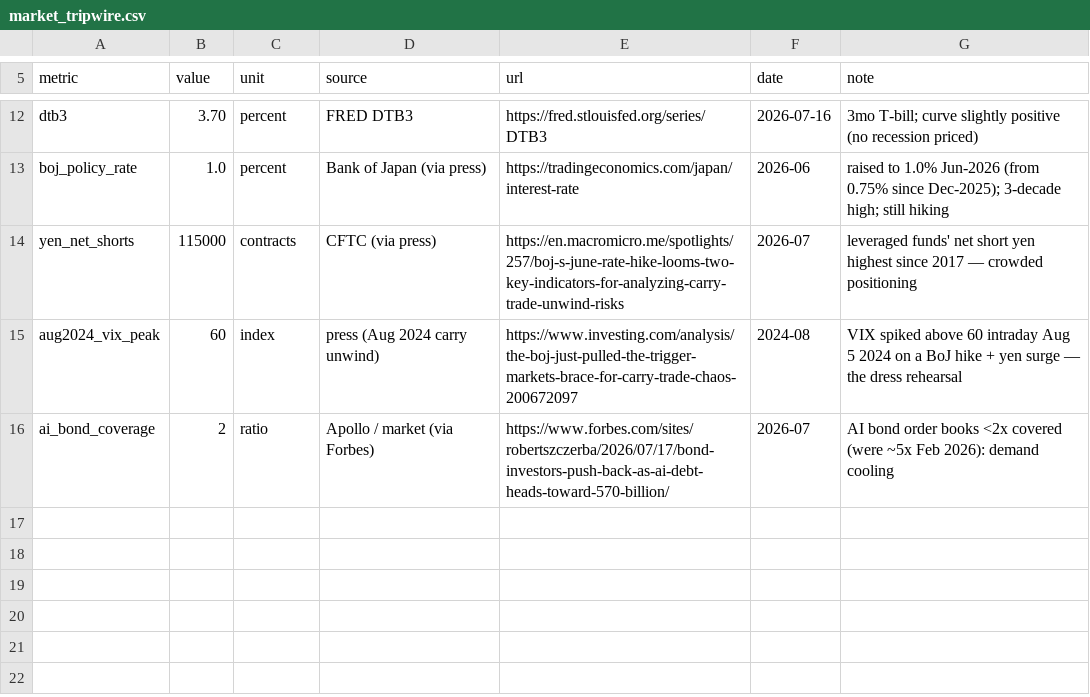
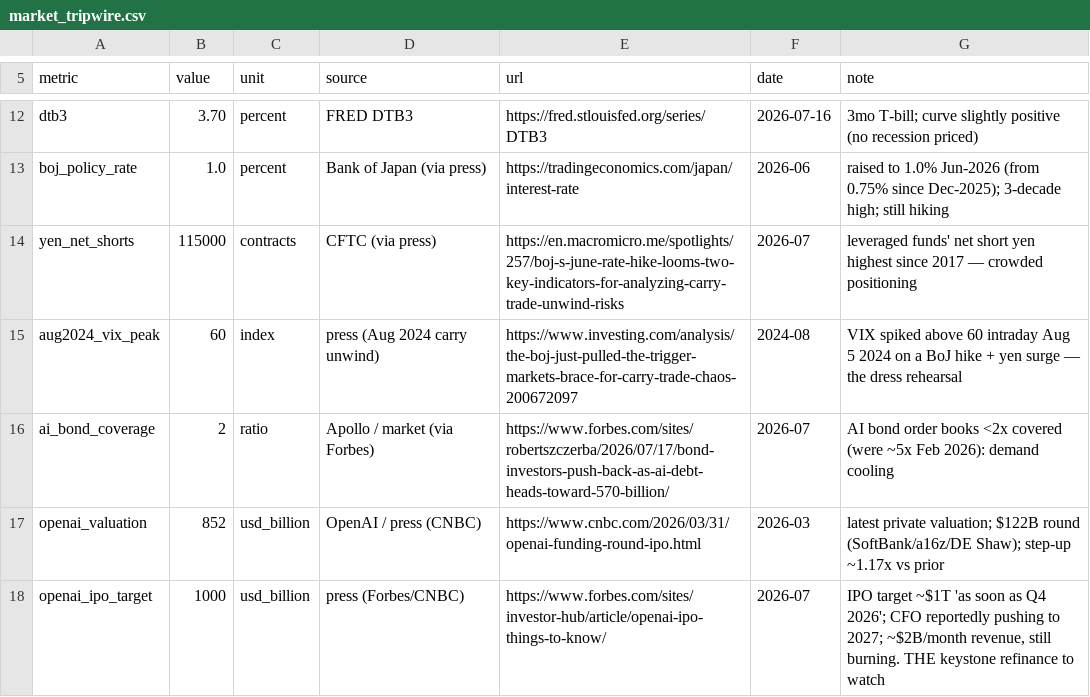
Before and after one commit to Nolski/hyperscale, a CSV file: data/raw/manual/market_tripwire.csv, drawn as a sheet; only a part is shown, gaps mark what is left out; the diff names each change by its address in the sheet, - before the commit and + after, or states it on an @@ line.

```diff
--- a/data/raw/manual/market_tripwire.csv
+++ b/data/raw/manual/market_tripwire.csv
+row 17: openai_valuation | 852 | usd_billion | OpenAI / press (CNBC) | https://www.cnbc.com/2026/03/31/openai-funding-round-ipo.html | 2026-03 | latest private valuation; $122B round (SoftBank/a16z/DE Shaw); step-up ~1.17x vs prior
+row 18: openai_ipo_target | 1000 | usd_billion | press (Forbes/CNBC) | https://www.forbes.com/sites/investor-hub/article/openai-ipo-things-to-know/ | 2026-07 | IPO target ~$1T 'as soon as Q4 2026'; CFO reportedly pushing to 2027; ~$2B/month revenue, still burning. THE keystone refinance to watch
```
Also changed, not shown: 3 other files.
